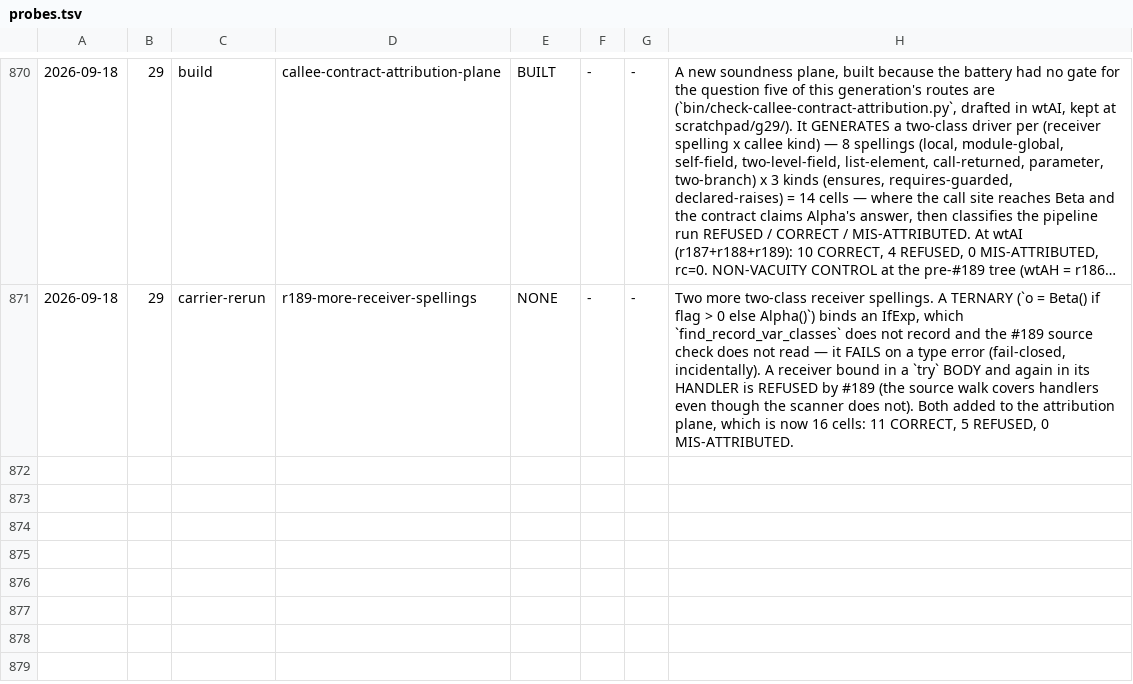
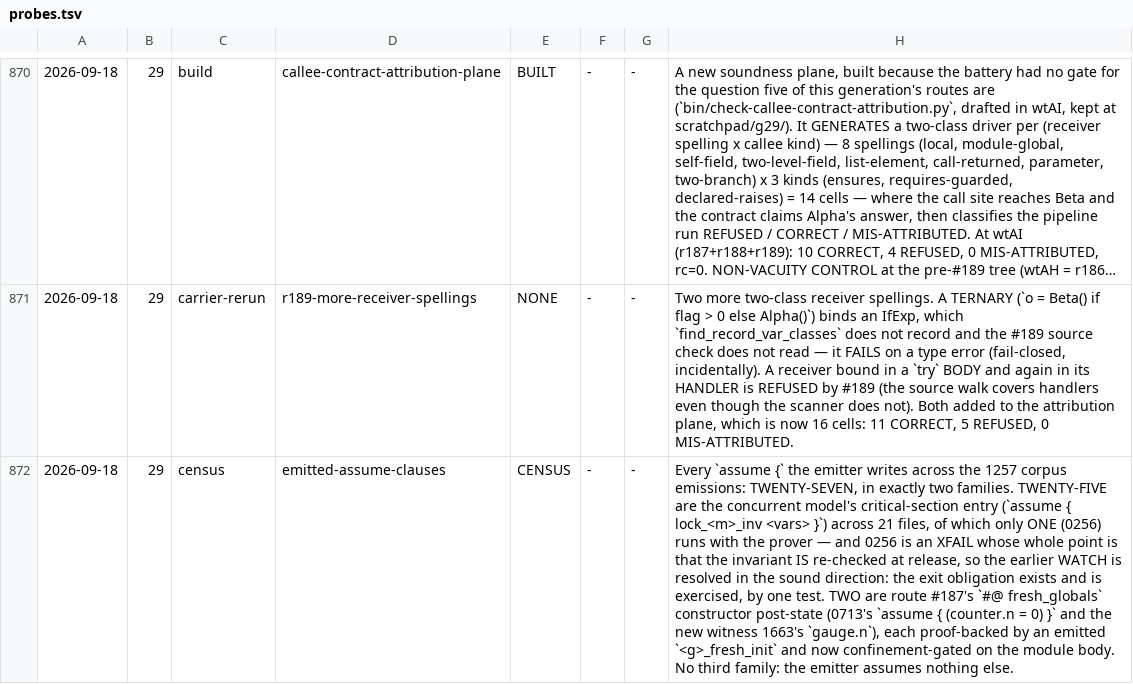
Before and after one commit to fderepas/pycsl, a TSV file: getting-better/open-routes/probes.tsv, drawn as a sheet; only a part is shown, gaps mark what is left out; long unchanged cells end in …; the diff names each change by its address in the sheet, - before the commit and + after, or states it on an @@ line.

```diff
--- a/getting-better/open-routes/probes.tsv
+++ b/getting-better/open-routes/probes.tsv
+row 872: 2026-09-18 | 29 | census | emitted-assume-clauses | CENSUS | - | - | Every `assume {` the emitter writes across the 1257 corpus emissions: TWENTY-SEVEN, in exactly two families. TWENTY-FIVE are the concurrent model's critical-section entry (`assume { lock_<m>_inv <vars> }`) across 21 files, of which only ONE (0256) runs with the prover — and 0256 is an XFAIL whose whole point is that the invariant IS re-checked at release, so the earlier WATCH is resolved in the sound direction: the exit obligation exists and is exercised, by one test. TWO are route #187's `#@ fresh_globals` constructor post-state (0713's `assume { (counter.n = 0) }` and the new witness 1663's `gauge.n`), each proof-backed by an emitted `<g>_fresh_init` and now confinement-gated on the module body. No third family: the emitter assumes nothing else.
```
